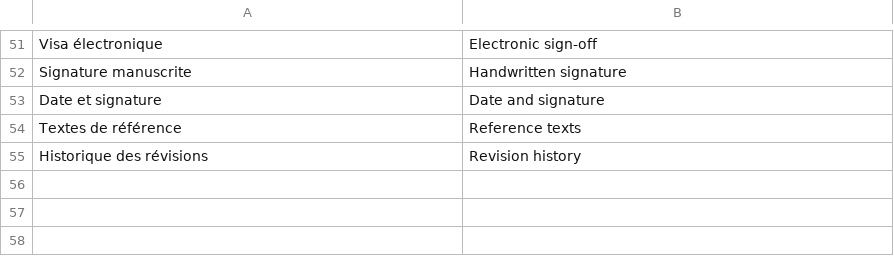
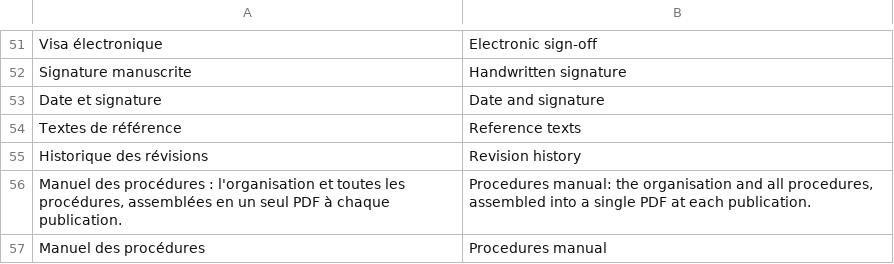
Before and after one commit to totostar1900/Procedure, a TSV file: templates/i18n/ui-4.tsv, drawn as a sheet; only a part is shown, gaps mark what is left out; the diff names each change by its address in the sheet, - before the commit and + after, or states it on an @@ line.

```diff
--- a/templates/i18n/ui-4.tsv
+++ b/templates/i18n/ui-4.tsv
+row 56: Manuel des procédures : l'organisation et toutes les procédures, assemblées en un seul PDF à chaque publication. | Procedures manual: the organisation and all procedures, assembled into a single PDF at each publication.
+row 57: Manuel des procédures | Procedures manual
```
Also changed, not shown: templates/i18n/motifs.tsv, 4 other files.
